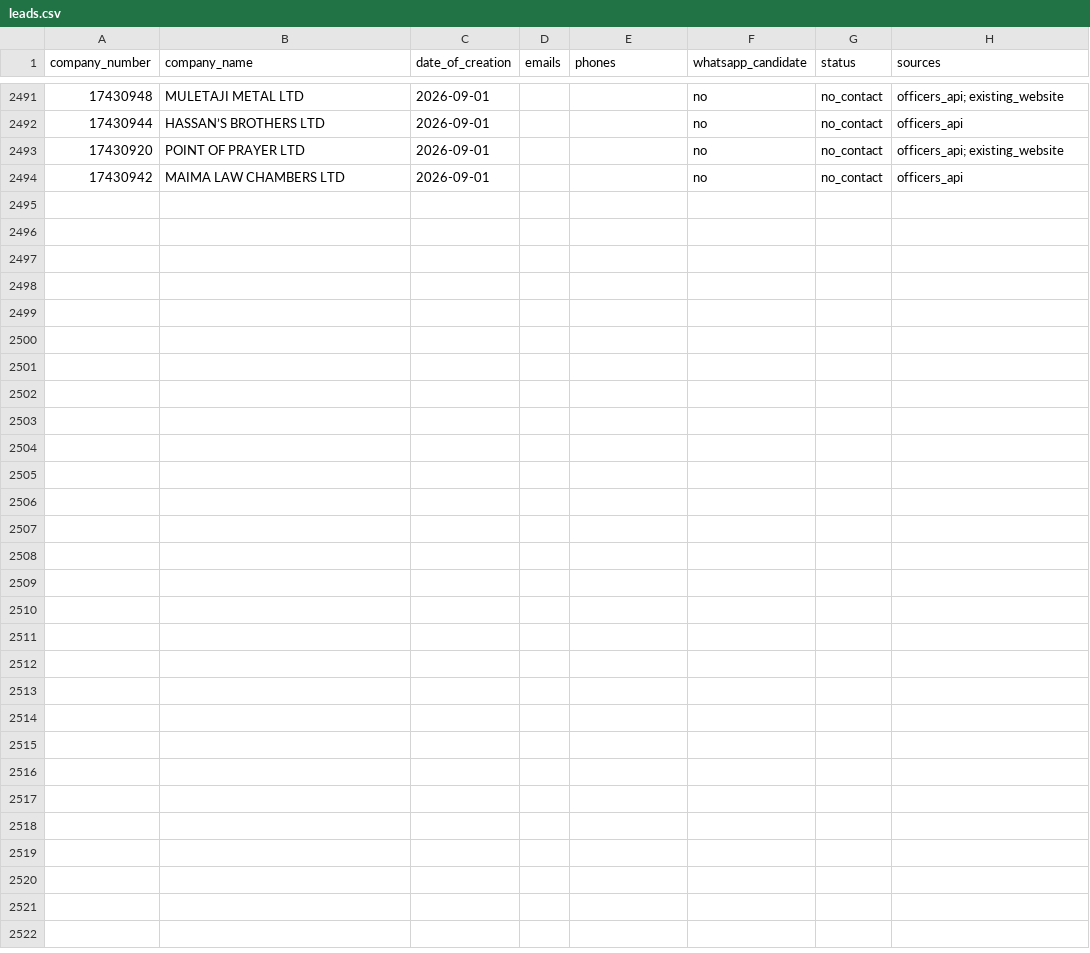
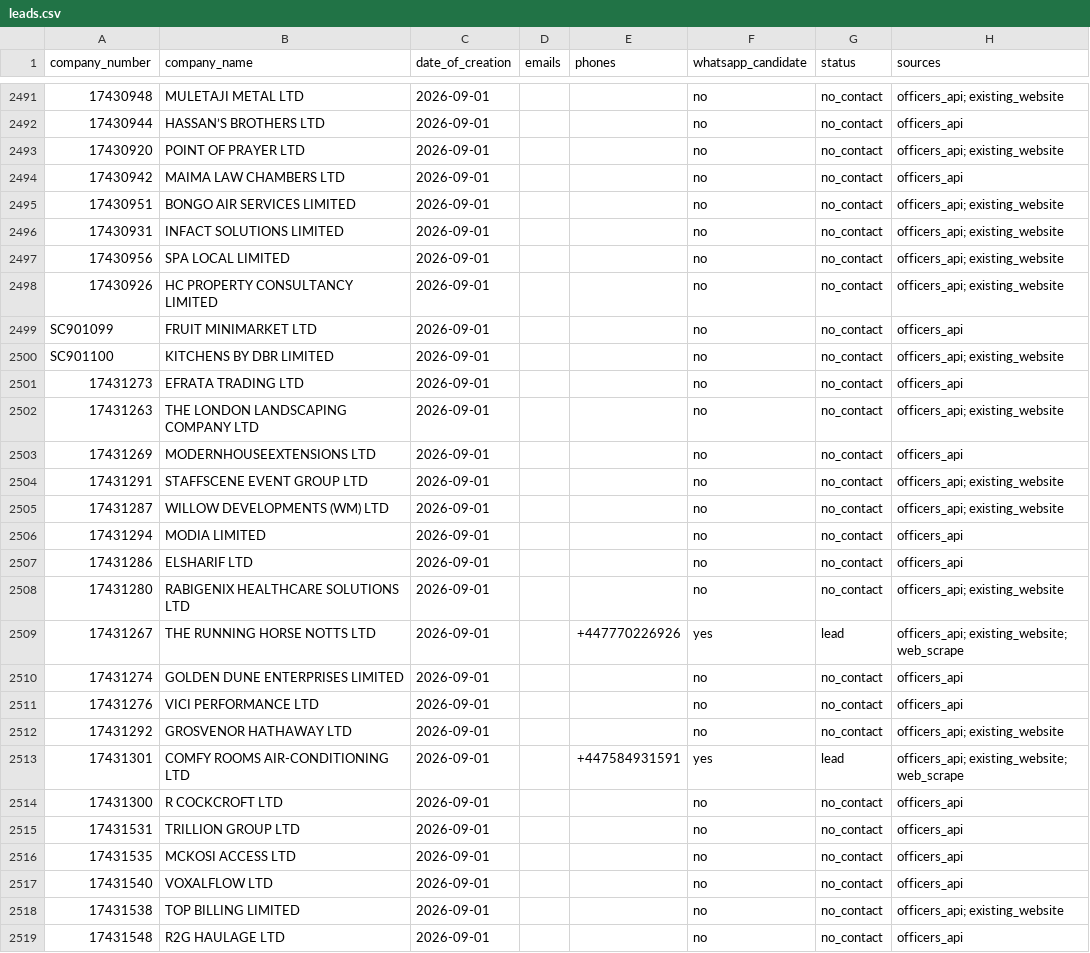
Before and after one commit to ops551/data-pipeline-test, a CSV file: leads.csv, drawn as a sheet; only a part is shown, gaps mark what is left out; the diff names each change by its address in the sheet, - before the commit and + after, or states it on an @@ line.

Commit message:
chore(outreach): auto-replenish and update sent leads [run 36685038884]

```diff
--- a/leads.csv
+++ b/leads.csv
+row 2495: 17430951 | BONGO AIR SERVICES LIMITED | 2026-09-01 |  |  | no | no_contact | officers_api; existing_website
+row 2496: 17430931 | INFACT SOLUTIONS LIMITED | 2026-09-01 |  |  | no | no_contact | officers_api; existing_website
+row 2497: 17430956 | SPA LOCAL LIMITED | 2026-09-01 |  |  | no | no_contact | officers_api; existing_website
+row 2498: 17430926 | HC PROPERTY CONSULTANCY LIMITED | 2026-09-01 |  |  | no | no_contact | officers_api; existing_website
+row 2499: SC901099 | FRUIT MINIMARKET LTD | 2026-09-01 |  |  | no | no_contact | officers_api
+row 2500: SC901100 | KITCHENS BY DBR LIMITED | 2026-09-01 |  |  | no | no_contact | officers_api; existing_website
+row 2501: 17431273 | EFRATA TRADING LTD | 2026-09-01 |  |  | no | no_contact | officers_api
+row 2502: 17431263 | THE LONDON LANDSCAPING COMPANY LTD | 2026-09-01 |  |  | no | no_contact | officers_api; existing_website
+row 2503: 17431269 | MODERNHOUSEEXTENSIONS LTD | 2026-09-01 |  |  | no | no_contact | officers_api
+row 2504: 17431291 | STAFFSCENE EVENT GROUP LTD | 2026-09-01 |  |  | no | no_contact | officers_api; existing_website
+row 2505: 17431287 | WILLOW DEVELOPMENTS (WM) LTD | 2026-09-01 |  |  | no | no_contact | officers_api; existing_website
+row 2506: 17431294 | MODIA LIMITED | 2026-09-01 |  |  | no | no_contact | officers_api
+row 2507: 17431286 | ELSHARIF LTD | 2026-09-01 |  |  | no | no_contact | officers_api
+row 2508: 17431280 | RABIGENIX HEALTHCARE SOLUTIONS LTD | 2026-09-01 |  |  | no | no_contact | officers_api; existing_website
+row 2509: 17431267 | THE RUNNING HORSE NOTTS LTD | 2026-09-01 |  | +447770226926 | yes | lead | officers_api; existing_website; web_scrape
+row 2510: 17431274 | GOLDEN DUNE ENTERPRISES LIMITED | 2026-09-01 |  |  | no | no_contact | officers_api
+row 2511: 17431276 | VICI PERFORMANCE LTD | 2026-09-01 |  |  | no | no_contact | officers_api
+row 2512: 17431292 | GROSVENOR HATHAWAY LTD | 2026-09-01 |  |  | no | no_contact | officers_api; existing_website
+row 2513: 17431301 | COMFY ROOMS AIR-CONDITIONING LTD | 2026-09-01 |  | +447584931591 | yes | lead | officers_api; existing_website; web_scrape
+row 2514: 17431300 | R COCKCROFT LTD | 2026-09-01 |  |  | no | no_contact | officers_api
+row 2515: 17431531 | TRILLION GROUP LTD | 2026-09-01 |  |  | no | no_contact | officers_api
+row 2516: 17431535 | MCKOSI ACCESS LTD | 2026-09-01 |  |  | no | no_contact | officers_api
+row 2517: 17431540 | VOXALFLOW LTD | 2026-09-01 |  |  | no | no_contact | officers_api
+row 2518: 17431538 | TOP BILLING LIMITED | 2026-09-01 |  |  | no | no_contact | officers_api; existing_website
+row 2519: 17431548 | R2G HAULAGE LTD | 2026-09-01 |  |  | no | no_contact | officers_api
```
Also changed, not shown: candidates.csv, enriched.csv.
